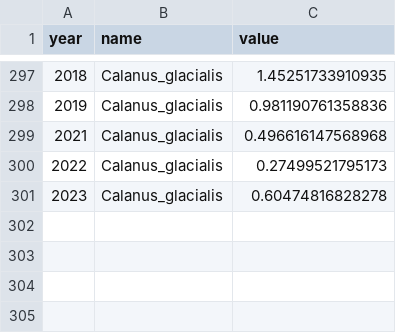
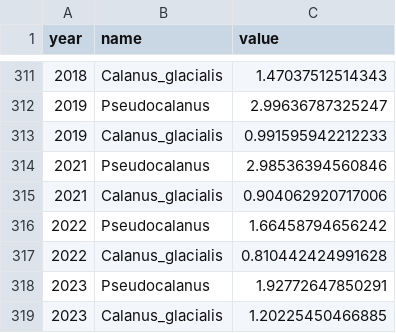
Before and after one commit to eryznar/ESP.DFA, a CSV file: Output/dfa time series.csv, drawn as a sheet; only a part is shown, gaps mark what is left out; the diff covers the shown part only.

Commit message:
Output update with pseudo

```diff
--- a/Output/dfa time series.csv
+++ b/Output/dfa time series.csv
@@ -297,5 +311,9 @@
-2018,"Calanus_glacialis",1.45251733910935
-2019,"Calanus_glacialis",0.981190761358836
-2021,"Calanus_glacialis",0.496616147568968
-2022,"Calanus_glacialis",0.27499521795173
-2023,"Calanus_glacialis",0.60474816828278
+2018,"Calanus_glacialis",1.47037512514343
+2019,"Pseudocalanus",2.99636787325247
+2019,"Calanus_glacialis",0.991595942212233
+2021,"Pseudocalanus",2.98536394560846
+2021,"Calanus_glacialis",0.904062920717006
+2022,"Pseudocalanus",1.66458794656242
+2022,"Calanus_glacialis",0.810442424991628
+2023,"Pseudocalanus",1.92772647850291
+2023,"Calanus_glacialis",1.20225450466885
```
Also changed, not shown: 14 added rows and 13 edited cells elsewhere in this file, Output/dfa_loadings.csv, Output/dfa_model_selection_table.csv, 3 other files.
